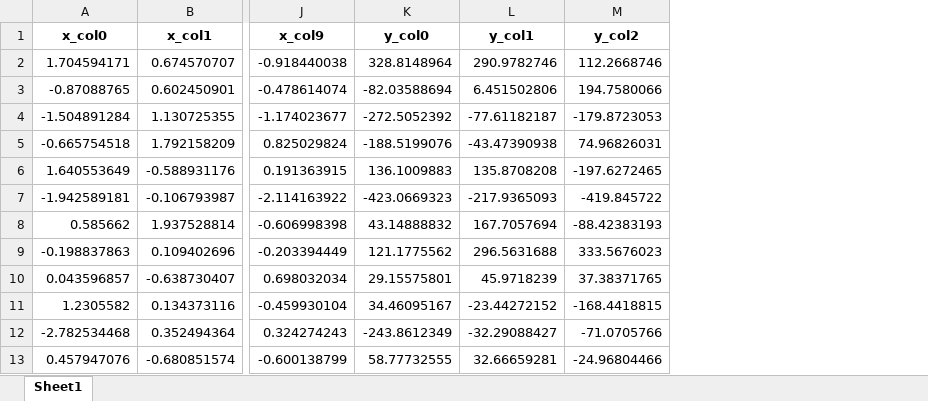
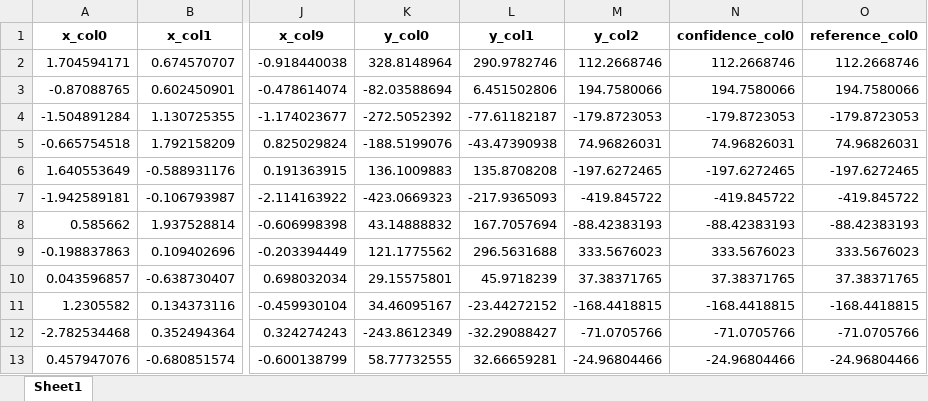
Before and after one commit to githmy/vnpymy, an Excel workbook: web_tool/test2.xlsx, sheet Sheet1, drawn as a sheet; only a part is shown, gaps mark what is left out; values as stored, in another font and other column widths than the file's, no borders; the diff names each change by its address in the sheet, - before the commit and + after, or states it on an @@ line.

```diff
--- a/web_tool/test2.xlsx (sheet Sheet1)
+++ b/web_tool/test2.xlsx (sheet Sheet1)
+column N (confidence_col0), rows 2-13: 112.2668746 | 194.7580066 | -179.8723053 | 74.96826031 | -197.6272465 | -419.845722 | -88.42383193 | 333.5676023 | 37.38371765 | -168.4418815 | -71.0705766 | -24.96804466
+column O (reference_col0), rows 2-13: 112.2668746 | 194.7580066 | -179.8723053 | 74.96826031 | -197.6272465 | -419.845722 | -88.42383193 | 333.5676023 | 37.38371765 | -168.4418815 | -71.0705766 | -24.96804466
```
Also changed, not shown: 25 other files.
